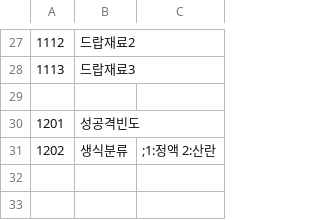
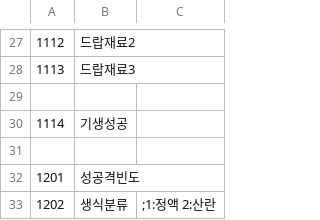
Before and after one commit to ruby-textark/eraRb, a CSV file: CSV/cflag.csv, drawn as a sheet; only a part is shown, gaps mark what is left out; the diff names each change by its address in the sheet, - before the commit and + after, or states it on an @@ line.

```diff
--- a/CSV/cflag.csv
+++ b/CSV/cflag.csv
+row 30: 1114 | 기생성공
+row 31: (empty)
```
Also changed, not shown: CSV/VariableSize.csv, CSV/item.csv, 29 other files.
